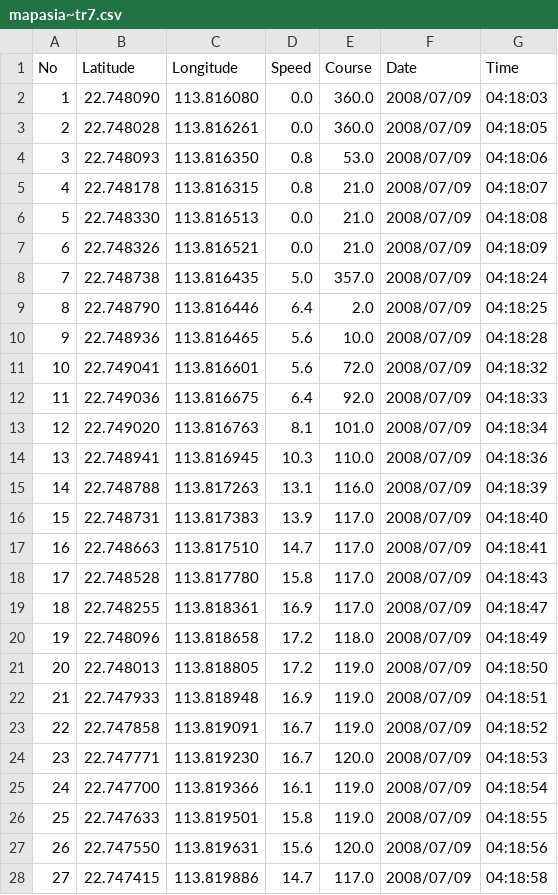
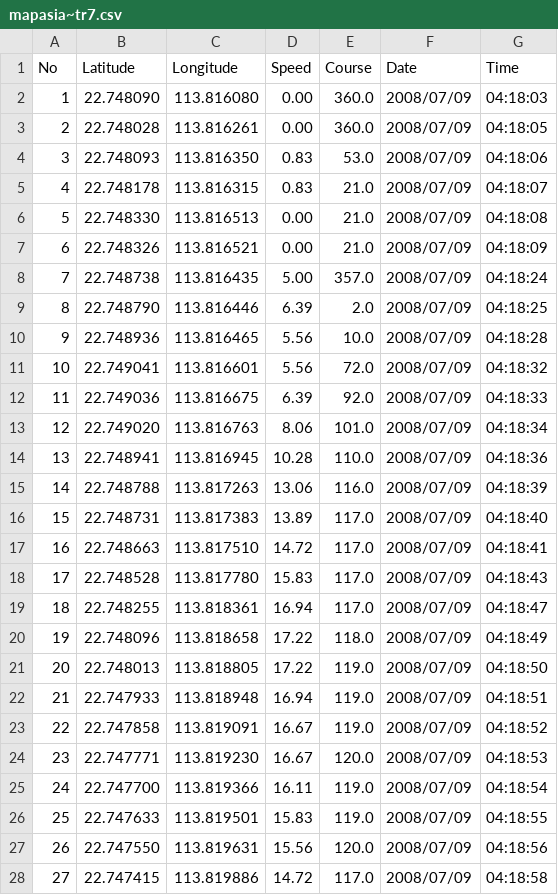
Before and after one commit to alexbirkett/GPSBabel, a CSV file: reference/track/mapasia~tr7.csv, drawn as a sheet; only a part is shown; the diff covers the shown part only.

```diff
--- a/reference/track/mapasia~tr7.csv
+++ b/reference/track/mapasia~tr7.csv
@@ -1,28 +1,28 @@
 No,Latitude,Longitude,Speed,Course,Date,Time
-1,22.748090,113.816080,0.0,360.0,2008/07/09,04:18:03
-2,22.748028,113.816261,0.0,360.0,2008/07/09,04:18:05
-3,22.748093,113.816350,0.8,53.0,2008/07/09,04:18:06
-4,22.748178,113.816315,0.8,21.0,2008/07/09,04:18:07
-5,22.748330,113.816513,0.0,21.0,2008/07/09,04:18:08
-6,22.748326,113.816521,0.0,21.0,2008/07/09,04:18:09
-7,22.748738,113.816435,5.0,357.0,2008/07/09,04:18:24
-8,22.748790,113.816446,6.4,2.0,2008/07/09,04:18:25
-9,22.748936,113.816465,5.6,10.0,2008/07/09,04:18:28
-10,22.749041,113.816601,5.6,72.0,2008/07/09,04:18:32
-11,22.749036,113.816675,6.4,92.0,2008/07/09,04:18:33
-12,22.749020,113.816763,8.1,101.0,2008/07/09,04:18:34
-13,22.748941,113.816945,10.3,110.0,2008/07/09,04:18:36
-14,22.748788,113.817263,13.1,116.0,2008/07/09,04:18:39
-15,22.748731,113.817383,13.9,117.0,2008/07/09,04:18:40
-16,22.748663,113.817510,14.7,117.0,2008/07/09,04:18:41
-17,22.748528,113.817780,15.8,117.0,2008/07/09,04:18:43
-18,22.748255,113.818361,16.9,117.0,2008/07/09,04:18:47
-19,22.748096,113.818658,17.2,118.0,2008/07/09,04:18:49
-20,22.748013,113.818805,17.2,119.0,2008/07/09,04:18:50
-21,22.747933,113.818948,16.9,119.0,2008/07/09,04:18:51
-22,22.747858,113.819091,16.7,119.0,2008/07/09,04:18:52
-23,22.747771,113.819230,16.7,120.0,2008/07/09,04:18:53
-24,22.747700,113.819366,16.1,119.0,2008/07/09,04:18:54
-25,22.747633,113.819501,15.8,119.0,2008/07/09,04:18:55
-26,22.747550,113.819631,15.6,120.0,2008/07/09,04:18:56
-27,22.747415,113.819886,14.7,117.0,2008/07/09,04:18:58
+1,22.748090,113.816080,0.00,360.0,2008/07/09,04:18:03
+2,22.748028,113.816261,0.00,360.0,2008/07/09,04:18:05
+3,22.748093,113.816350,0.83,53.0,2008/07/09,04:18:06
+4,22.748178,113.816315,0.83,21.0,2008/07/09,04:18:07
+5,22.748330,113.816513,0.00,21.0,2008/07/09,04:18:08
+6,22.748326,113.816521,0.00,21.0,2008/07/09,04:18:09
+7,22.748738,113.816435,5.00,357.0,2008/07/09,04:18:24
+8,22.748790,113.816446,6.39,2.0,2008/07/09,04:18:25
+9,22.748936,113.816465,5.56,10.0,2008/07/09,04:18:28
+10,22.749041,113.816601,5.56,72.0,2008/07/09,04:18:32
+11,22.749036,113.816675,6.39,92.0,2008/07/09,04:18:33
+12,22.749020,113.816763,8.06,101.0,2008/07/09,04:18:34
+13,22.748941,113.816945,10.28,110.0,2008/07/09,04:18:36
+14,22.748788,113.817263,13.06,116.0,2008/07/09,04:18:39
+15,22.748731,113.817383,13.89,117.0,2008/07/09,04:18:40
+16,22.748663,113.817510,14.72,117.0,2008/07/09,04:18:41
+17,22.748528,113.817780,15.83,117.0,2008/07/09,04:18:43
+18,22.748255,113.818361,16.94,117.0,2008/07/09,04:18:47
+19,22.748096,113.818658,17.22,118.0,2008/07/09,04:18:49
+20,22.748013,113.818805,17.22,119.0,2008/07/09,04:18:50
+21,22.747933,113.818948,16.94,119.0,2008/07/09,04:18:51
+22,22.747858,113.819091,16.67,119.0,2008/07/09,04:18:52
+23,22.747771,113.819230,16.67,120.0,2008/07/09,04:18:53
+24,22.747700,113.819366,16.11,119.0,2008/07/09,04:18:54
+25,22.747633,113.819501,15.83,119.0,2008/07/09,04:18:55
+26,22.747550,113.819631,15.56,120.0,2008/07/09,04:18:56
+27,22.747415,113.819886,14.72,117.0,2008/07/09,04:18:58
```
Also changed, not shown: 72 edited cells elsewhere in this file, reference/humminbird~hwr.csv, 5 other files.
